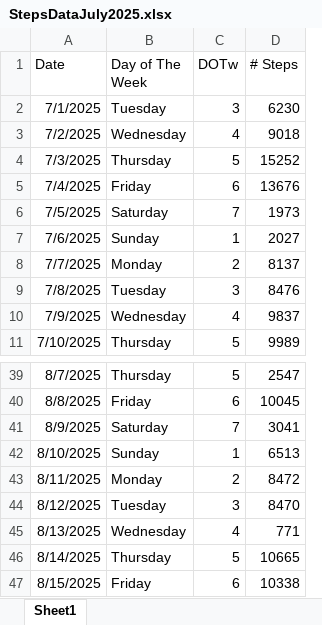
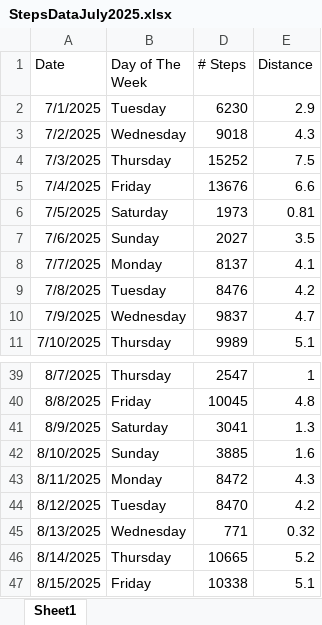
Before and after one commit to smchugg16/StepsDataProject, an Excel workbook: StepsDataJuly2025.xlsx, sheet Sheet1, drawn as a sheet; only a part is shown, gaps mark what is left out; values as stored, in another font and other column widths than the file's, no borders; removed rows and columns are numbered as before the commit, all else as after; the diff names each change by its address in the sheet, - before the commit and + after, or states it on an @@ line.

Commit message:
Add files via upload

```diff
--- a/StepsDataJuly2025.xlsx (sheet Sheet1)
+++ b/StepsDataJuly2025.xlsx (sheet Sheet1)
@@ column C (DOTw) hidden, rows 2-11: 3 | 4 | 5 | 6 | 7 | 1 | 2 | 3 | 4 | 5; rows 39-47: 5 | 6 | 7 | 1 | 2 | 3 | 4 | 5 | 6 @@
+column E (Distance), rows 2-11: 2.9 | 4.3 | 7.5 | 6.6 | 0.81 | 3.5 | 4.1 | 4.2 | 4.7 | 5.1; rows 39-47: 1 | 4.8 | 1.3 | 1.6 | 4.3 | 4.2 | 0.32 | 5.2 | 5.1
-D42 (# Steps): 6513
+D42 (# Steps): 3885
```
